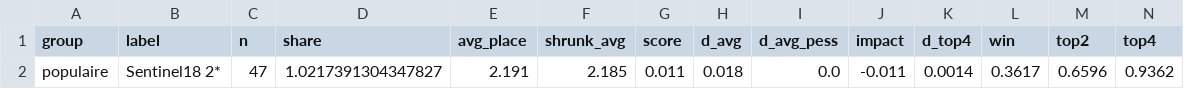
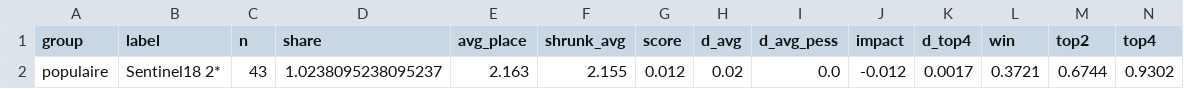
Before and after one commit to Patilloe/MetaTFTVisualizer, a CSV file: docs/Sentinel/etoiles.csv, drawn as a sheet; only a part is shown; removed rows and columns are numbered as before the commit, all else as after; rows hold the shown columns only; the diff names each change by its address in the sheet, - before the commit and + after, or states it on an @@ line.

```diff
--- a/docs/Sentinel/etoiles.csv
+++ b/docs/Sentinel/etoiles.csv
-row 2: populaire | Sentinel18 2* | 47 | 1.0217391304347827 | 2.191 | 2.185 | 0.011 | 0.018 | 0.0 | -0.011 | 0.0014 | 0.3617 | 0.6596 | 0.9362
+row 2: populaire | Sentinel18 2* | 43 | 1.0238095238095237 | 2.163 | 2.155 | 0.012 | 0.02 | 0.0 | -0.012 | 0.0017 | 0.3721 | 0.6744 | 0.9302
```
Also changed, not shown: docs/summary.csv, 20 other files.
